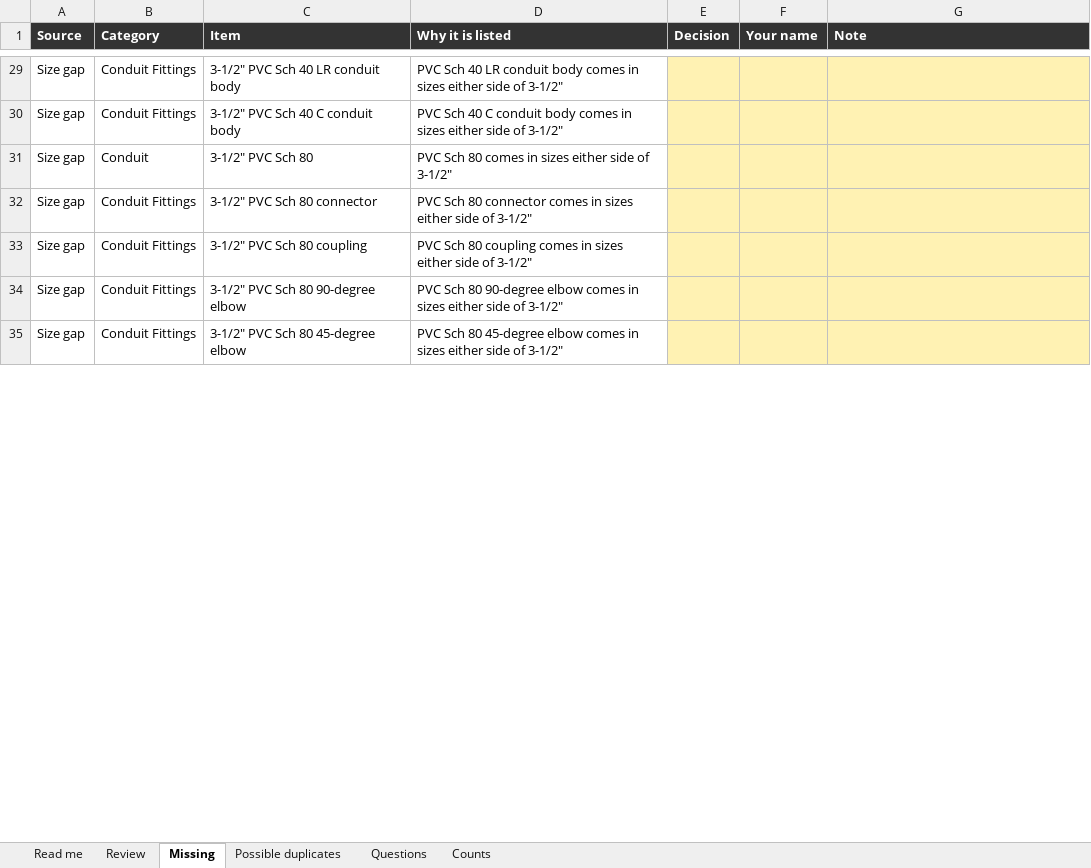
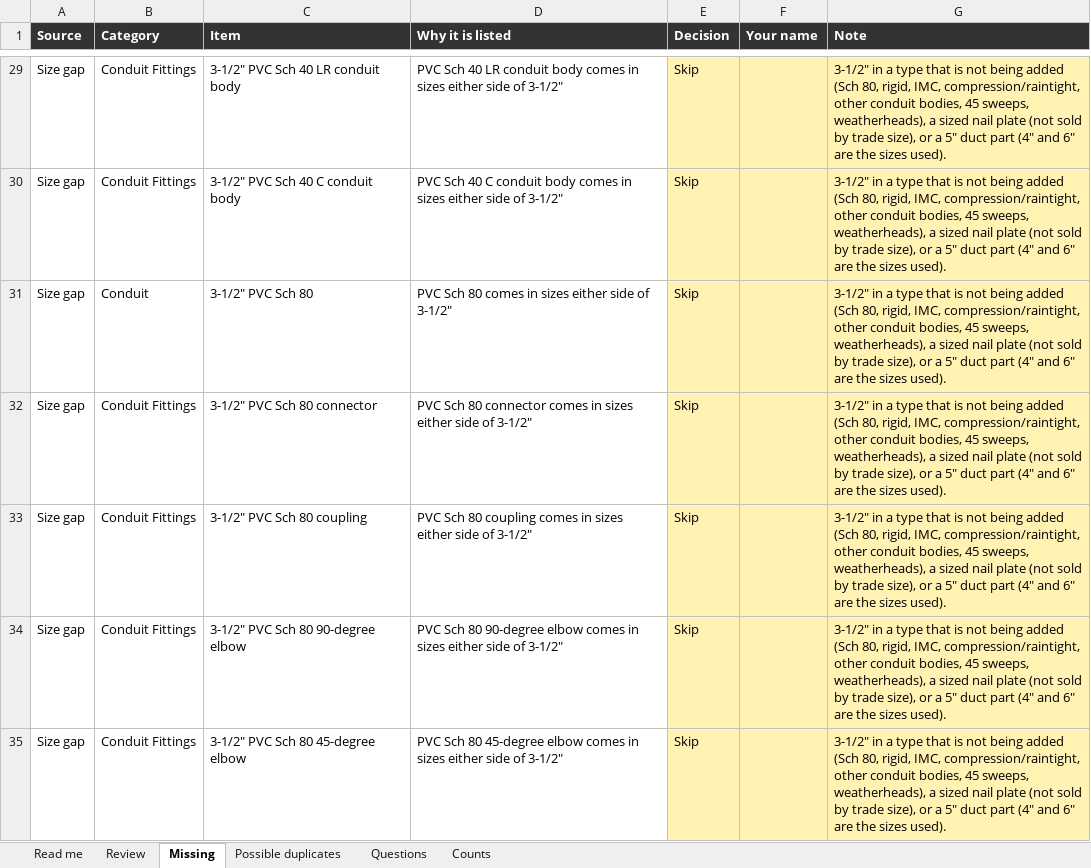
Before and after one commit to Jnicoara/BidRender, an Excel workbook: pricing/materials-review.xlsx, sheet Missing, drawn as a sheet; only a part is shown, gaps mark what is left out; values as stored, in another font and other column widths than the file's, no borders; the diff covers the shown part only; the diff names each change by its address in the sheet, - before the commit and + after, or states it on an @@ line.

```diff
--- a/pricing/materials-review.xlsx (sheet Missing)
+++ b/pricing/materials-review.xlsx (sheet Missing)
-E29:E35 (Decision): (empty)
+E29:E35 (Decision): Skip
-G29:G35 (Note): (empty)
+G29:G35 (Note): 3-1/2" in a type that is not being added (Sch 80, rigid, IMC, compression/raintight, other conduit bodies, 45 sweeps, weatherheads), a sized nail plate (not sold by trade size), or a 5" duct part (4" and 6" are the sizes used).
```
Also changed, not shown: 159 edited cells elsewhere in this sheet, sheet Review, sheet Possible duplicates, sheet Questions, sheet Counts, 13 other files.
